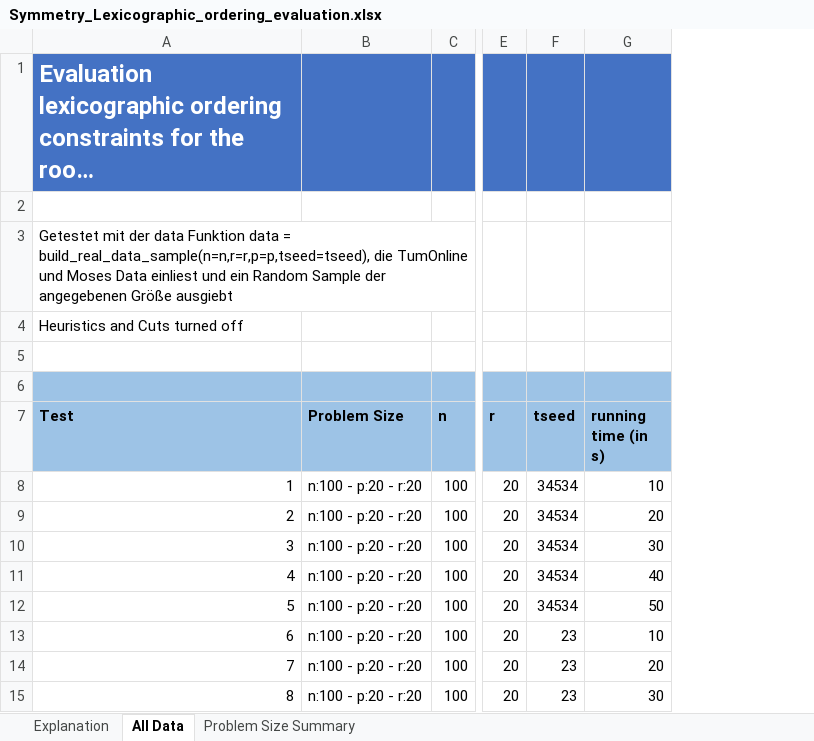
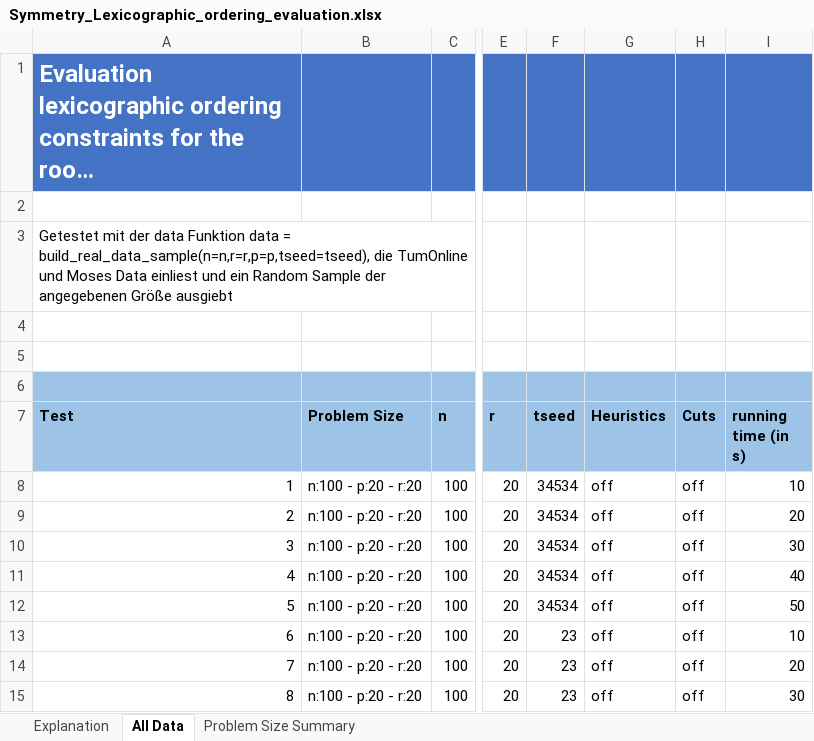
Before and after one commit to mickael-grima/examination-scheduling, an Excel workbook: GurobiModel/Symmetry_Lexicographic_ordering_evaluation.xlsx, sheet All Data, drawn as a sheet; only a part is shown, gaps mark what is left out; long unchanged cells end in …; values as stored, in another font and other column widths than the file's, no borders; conditional formats and table styles not drawn; the diff covers the shown part only; the diff names each change by its address in the sheet, - before the commit and + after, or states it on an @@ line.

```diff
--- a/GurobiModel/Symmetry_Lexicographic_ordering_evaluation.xlsx (sheet All Data)
+++ b/GurobiModel/Symmetry_Lexicographic_ordering_evaluation.xlsx (sheet All Data)
+column G (Heuristics), rows 8-15: all off
+column H (Cuts), rows 8-15: all off
@@ column A (Test) renumbered between rows 4 and 60 @@
```
Also changed, not shown: 18 added rows and 16 edited cells elsewhere in this sheet, sheet Problem Size Summary, sheet Explanation, 4 other files.
